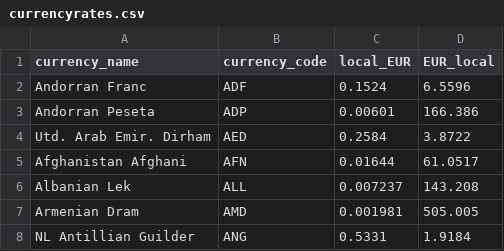
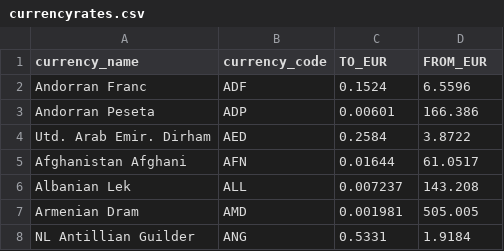
Before and after one commit to thanders/airtravel_prediction, a CSV file: data_files/currencyrates.csv, drawn as a sheet; only a part is shown.

```diff
--- a/data_files/currencyrates.csv
+++ b/data_files/currencyrates.csv
@@ -1,2 +1,2 @@
-currency_name,currency_code,local_EUR,EUR_local
+currency_name,currency_code,TO_EUR,FROM_EUR
 Andorran Franc,ADF,0.1524,6.5596
```
Also changed, not shown: data_files/airport.csv, data_files/countrycurrency.csv, 13 other files.
